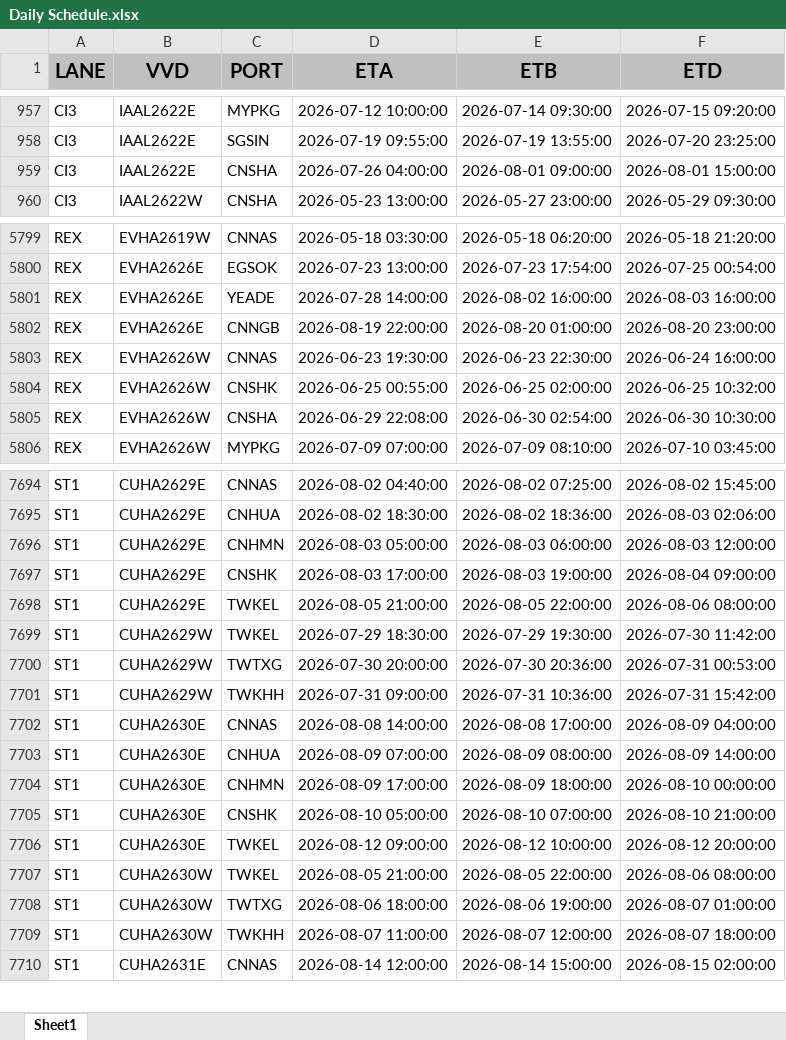
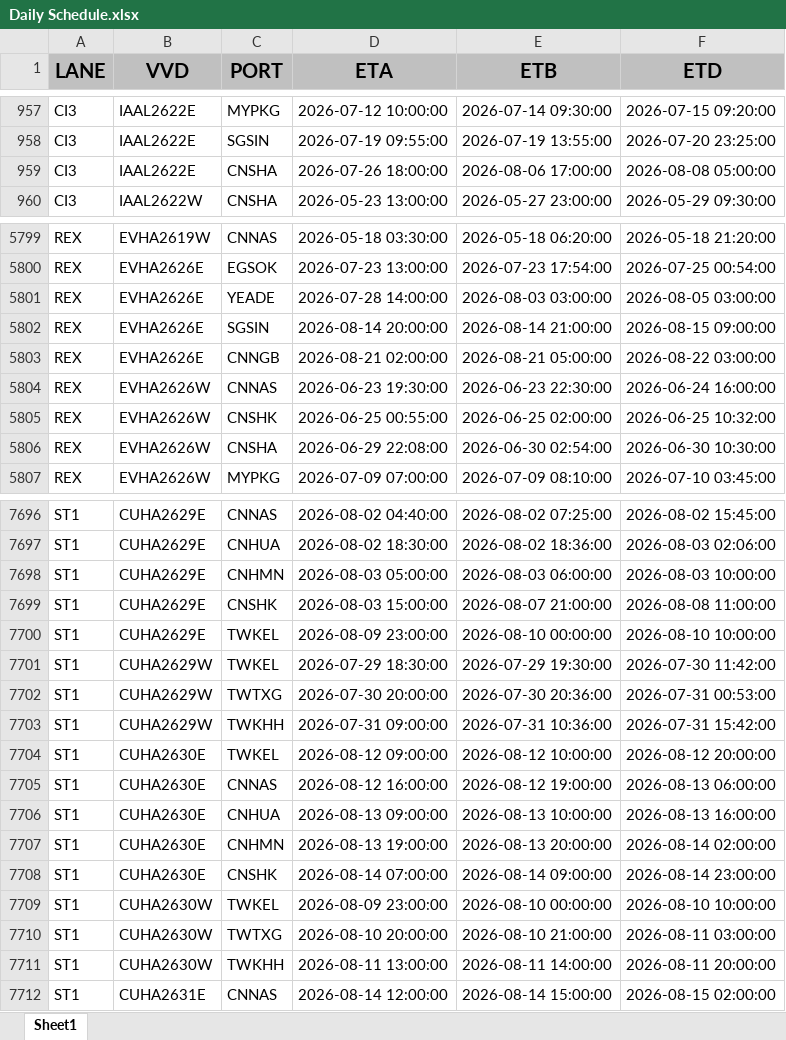
Before and after one commit to Elaine-Teh/daily-booking-dashboard, an Excel workbook: finebi_data/Daily Schedule.xlsx, sheet Sheet1, drawn as a sheet; only a part is shown, gaps mark what is left out; values as stored, in another font and other column widths than the file's, no borders; removed rows and columns are numbered as before the commit, all else as after; the diff covers the shown part only; the diff names each change by its address in the sheet, - before the commit and + after, or states it on an @@ line.

```diff
--- a/finebi_data/Daily Schedule.xlsx (sheet Sheet1)
+++ b/finebi_data/Daily Schedule.xlsx (sheet Sheet1)
-D959 (ETA): 2026-07-26 04:00:00
+D959 (ETA): 2026-07-26 18:00:00
-E959 (ETB): 2026-08-01 09:00:00
+E959 (ETB): 2026-08-06 17:00:00
-F959 (ETD): 2026-08-01 15:00:00
+F959 (ETD): 2026-08-08 05:00:00
-E5801 (ETB): 2026-08-02 16:00:00
+E5801 (ETB): 2026-08-03 03:00:00
-F5801 (ETD): 2026-08-03 16:00:00
+F5801 (ETD): 2026-08-05 03:00:00
+row 5802: REX | EVHA2626E | SGSIN | 2026-08-14 20:00:00 | 2026-08-14 21:00:00 | 2026-08-15 09:00:00
-D5803 (ETA): 2026-08-19 22:00:00
+D5803 (ETA): 2026-08-21 02:00:00
-E5803 (ETB): 2026-08-20 01:00:00
+E5803 (ETB): 2026-08-21 05:00:00
-F5803 (ETD): 2026-08-20 23:00:00
+F5803 (ETD): 2026-08-22 03:00:00
-F7698 (ETD): 2026-08-03 12:00:00
+F7698 (ETD): 2026-08-03 10:00:00
-D7699 (ETA): 2026-08-03 17:00:00
+D7699 (ETA): 2026-08-03 15:00:00
-E7699 (ETB): 2026-08-03 19:00:00
+E7699 (ETB): 2026-08-07 21:00:00
-F7699 (ETD): 2026-08-04 09:00:00
+F7699 (ETD): 2026-08-08 11:00:00
-D7700 (ETA): 2026-08-05 21:00:00
+D7700 (ETA): 2026-08-09 23:00:00
-E7700 (ETB): 2026-08-05 22:00:00
+E7700 (ETB): 2026-08-10 00:00:00
-F7700 (ETD): 2026-08-06 08:00:00
+F7700 (ETD): 2026-08-10 10:00:00
-row 7702: ST1 | CUHA2630E | CNNAS | 2026-08-08 14:00:00 | 2026-08-08 17:00:00 | 2026-08-09 04:00:00
-row 7703: ST1 | CUHA2630E | CNHUA | 2026-08-09 07:00:00 | 2026-08-09 08:00:00 | 2026-08-09 14:00:00
-row 7704: ST1 | CUHA2630E | CNHMN | 2026-08-09 17:00:00 | 2026-08-09 18:00:00 | 2026-08-10 00:00:00
-row 7705: ST1 | CUHA2630E | CNSHK | 2026-08-10 05:00:00 | 2026-08-10 07:00:00 | 2026-08-10 21:00:00
+row 7705: ST1 | CUHA2630E | CNNAS | 2026-08-12 16:00:00 | 2026-08-12 19:00:00 | 2026-08-13 06:00:00
+row 7706: ST1 | CUHA2630E | CNHUA | 2026-08-13 09:00:00 | 2026-08-13 10:00:00 | 2026-08-13 16:00:00
+row 7707: ST1 | CUHA2630E | CNHMN | 2026-08-13 19:00:00 | 2026-08-13 20:00:00 | 2026-08-14 02:00:00
+row 7708: ST1 | CUHA2630E | CNSHK | 2026-08-14 07:00:00 | 2026-08-14 09:00:00 | 2026-08-14 23:00:00
-D7709 (ETA): 2026-08-05 21:00:00
+D7709 (ETA): 2026-08-09 23:00:00
-E7709 (ETB): 2026-08-05 22:00:00
+E7709 (ETB): 2026-08-10 00:00:00
-F7709 (ETD): 2026-08-06 08:00:00
+F7709 (ETD): 2026-08-10 10:00:00
-D7710 (ETA): 2026-08-06 18:00:00
+D7710 (ETA): 2026-08-10 20:00:00
-E7710 (ETB): 2026-08-06 19:00:00
+E7710 (ETB): 2026-08-10 21:00:00
-F7710 (ETD): 2026-08-07 01:00:00
+F7710 (ETD): 2026-08-11 03:00:00
-D7711 (ETA): 2026-08-07 11:00:00
+D7711 (ETA): 2026-08-11 13:00:00
-E7711 (ETB): 2026-08-07 12:00:00
+E7711 (ETB): 2026-08-11 14:00:00
-F7711 (ETD): 2026-08-07 18:00:00
+F7711 (ETD): 2026-08-11 20:00:00
```
Also changed, not shown: 2 added rows, 1 removed row and 523 edited cells elsewhere in this sheet.
